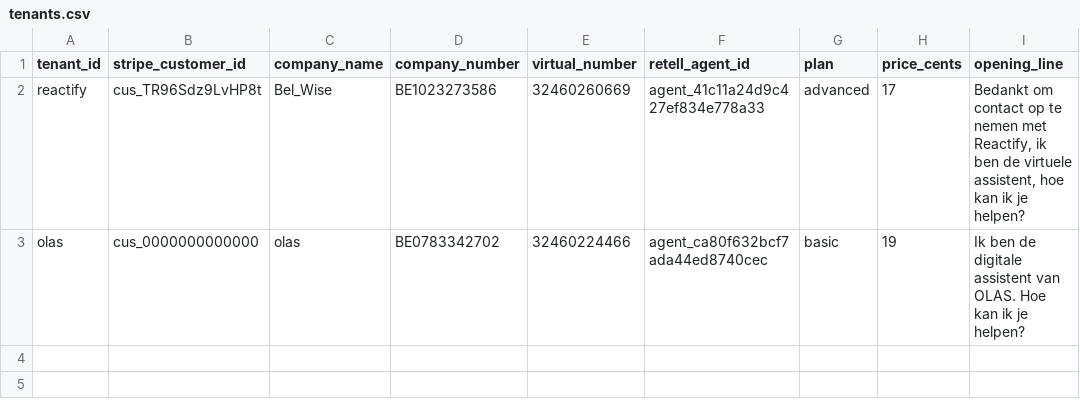
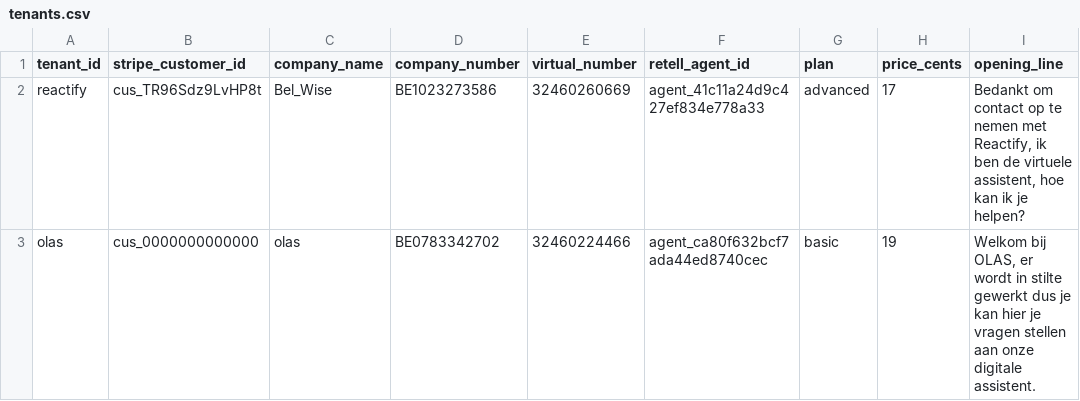
Before and after one commit to Christianmidm-BelWise/Belwise-sms-backend-online, a CSV file: tenants.csv, drawn as a sheet.

Commit message:
Update tenants.csv with new opening line for OLAS
Added a new opening line for OLAS and removed extra blank lines.

```diff
--- a/tenants.csv
+++ b/tenants.csv
@@ -2,2 +2,2 @@ tenant_id,stripe_customer_id,company_name,company_number,virtual_number,retell_a
 reactify,cus_TR96Sdz9LvHP8t,Bel_Wise,BE1023273586,32460260669,agent_41c11a24d9c427ef834e778a33,advanced,17,"Bedankt om contact op te nemen met Reactify, ik ben de virtuele assistent, hoe kan ik je helpen?"
-olas,cus_0000000000000,olas,BE0783342702,32460224466,agent_ca80f632bcf7ada44ed8740cec,basic,19,"Ik ben de digitale assistent van OLAS. Hoe kan ik je helpen?"
+olas,cus_0000000000000,olas,BE0783342702,32460224466,agent_ca80f632bcf7ada44ed8740cec,basic,19,"Welkom bij OLAS, er wordt in stilte gewerkt dus je kan hier je vragen stellen aan onze digitale assistent."
```
